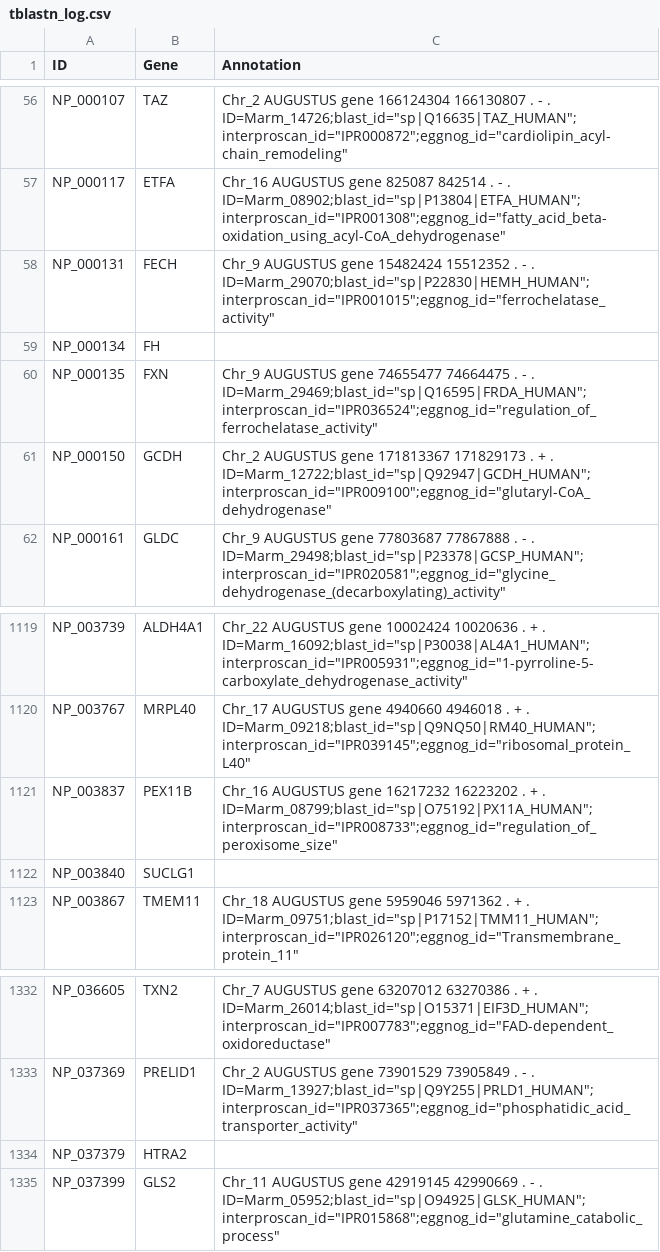
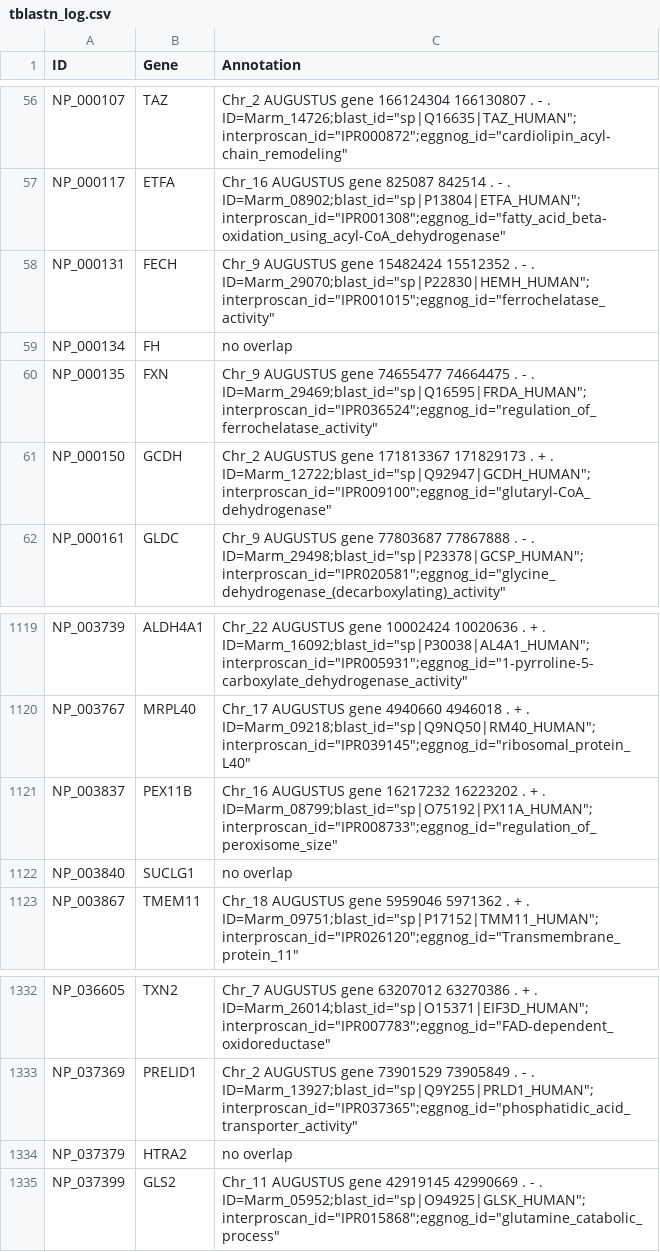
Before and after one commit to KLab-UT/MiCFiG, a CSV file: tblastn_log.csv, drawn as a sheet; only a part is shown, gaps mark what is left out.

Commit message:
fix tblastn_log.csv

```diff
--- a/tblastn_log.csv
+++ b/tblastn_log.csv
@@ -58,3 +58,3 @@ NP_000117,ETFA,"Chr_16	AUGUSTUS	gene	825087	842514	.	-	.	ID=Marm_08902;blast_id=
 NP_000131,FECH,"Chr_9	AUGUSTUS	gene	15482424	15512352	.	-	.	ID=Marm_29070;blast_id=""sp|P22830|HEMH_HUMAN"";interproscan_id=""IPR001015"";eggnog_id=""ferrochelatase_activity"""
-NP_000134,FH,
+NP_000134,FH,no overlap
 NP_000135,FXN,"Chr_9	AUGUSTUS	gene	74655477	74664475	.	-	.	ID=Marm_29469;blast_id=""sp|Q16595|FRDA_HUMAN"";interproscan_id=""IPR036524"";eggnog_id=""regulation_of_ferrochelatase_activity"""
@@ -1121,3 +1121,3 @@ NP_003767,MRPL40,"Chr_17	AUGUSTUS	gene	4940660	4946018	.	+	.	ID=Marm_09218;blast
 NP_003837,PEX11B,"Chr_16	AUGUSTUS	gene	16217232	16223202	.	+	.	ID=Marm_08799;blast_id=""sp|O75192|PX11A_HUMAN"";interproscan_id=""IPR008733"";eggnog_id=""regulation_of_peroxisome_size"""
-NP_003840,SUCLG1,
+NP_003840,SUCLG1,no overlap
 NP_003867,TMEM11,"Chr_18	AUGUSTUS	gene	5959046	5971362	.	+	.	ID=Marm_09751;blast_id=""sp|P17152|TMM11_HUMAN"";interproscan_id=""IPR026120"";eggnog_id=""Transmembrane_protein_11"""
@@ -1333,3 +1333,3 @@ NP_036605,TXN2,"Chr_7	AUGUSTUS	gene	63207012	63270386	.	+	.	ID=Marm_26014;blast_
 NP_037369,PRELID1,"Chr_2	AUGUSTUS	gene	73901529	73905849	.	-	.	ID=Marm_13927;blast_id=""sp|Q9Y255|PRLD1_HUMAN"";interproscan_id=""IPR037365"";eggnog_id=""phosphatidic_acid_transporter_activity"""
-NP_037379,HTRA2,
+NP_037379,HTRA2,no overlap
 NP_037399,GLS2,"Chr_11	AUGUSTUS	gene	42919145	42990669	.	-	.	ID=Marm_05952;blast_id=""sp|O94925|GLSK_HUMAN"";interproscan_id=""IPR015868"";eggnog_id=""glutamine_catabolic_process"""
```
